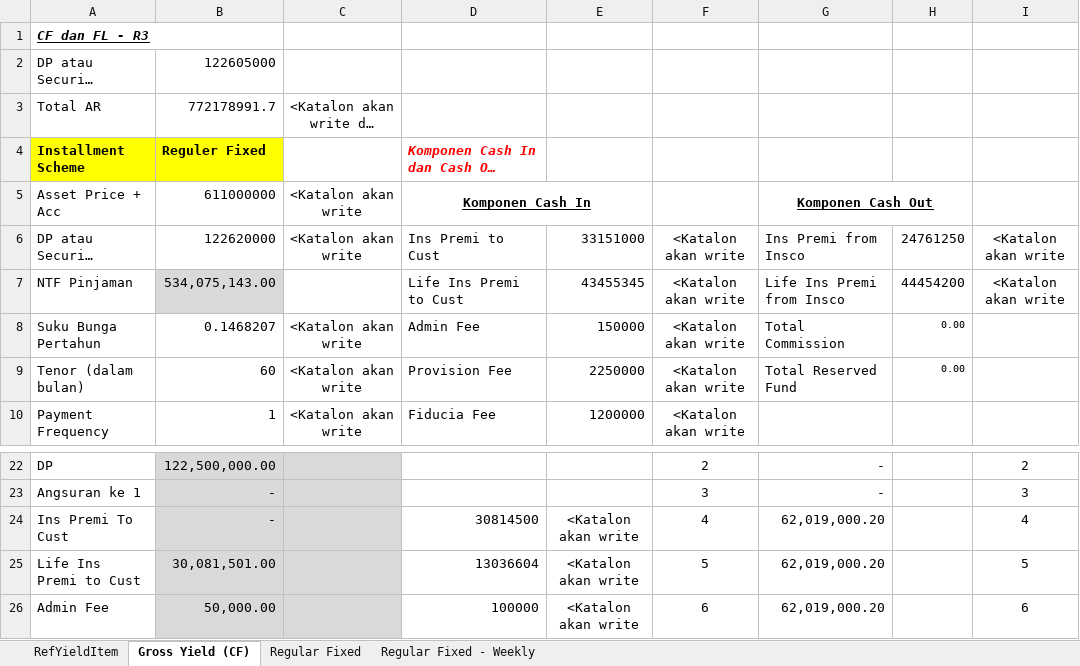
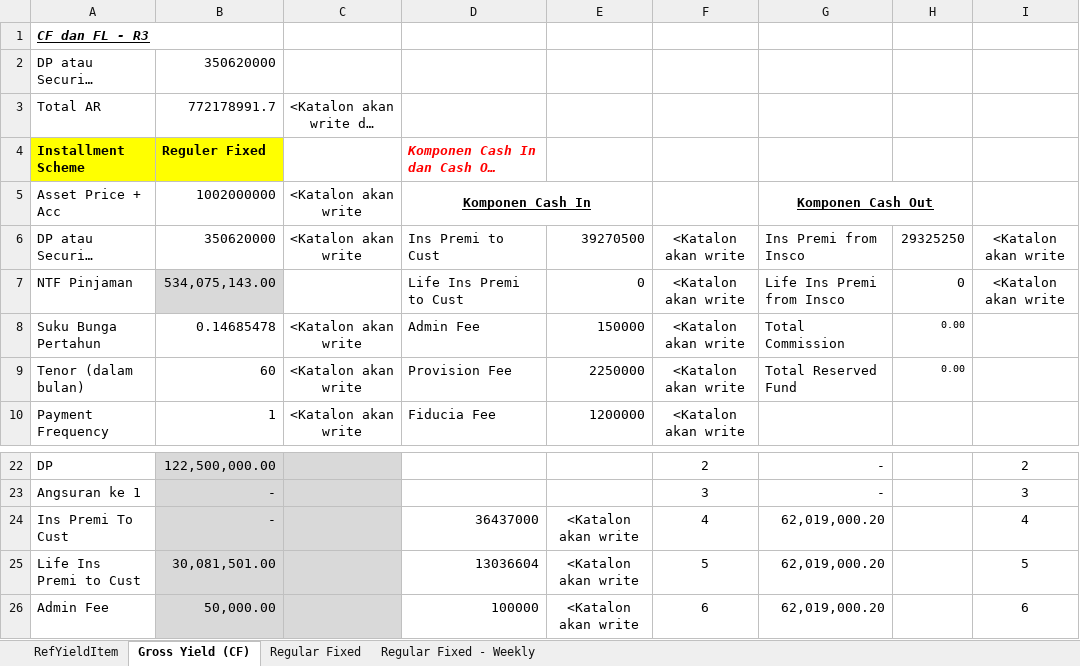
Before and after one commit to qcadins/DemoWorkflow, an Excel workbook: Simulasi/Simulasi Perhitungan Gross Yield & Angsuran Regular Fixed CF.xlsx, sheet Gross Yield (CF), drawn as a sheet; only a part is shown, gaps mark what is left out; long unchanged cells end in …; values as stored, in another font and other column widths than the file's, no borders; the diff names each change by its address in the sheet, - before the commit and + after, or states it on an @@ line.

Commit message:
NAP2 Financial data verif ganti time out

```diff
--- a/Simulasi/Simulasi Perhitungan Gross Yield & Angsuran Regular Fixed CF.xlsx (sheet Gross Yield (CF))
+++ b/Simulasi/Simulasi Perhitungan Gross Yield & Angsuran Regular Fixed CF.xlsx (sheet Gross Yield (CF))
-B2 (1002000000): 122605000
+B2 (1002000000): 350620000
-B5: 611000000
+B5: 1002000000
-B6 (1002000000): 122620000
+B6 (1002000000): 350620000
-E6: 33151000
+E6: 39270500
-H6: 24761250
+H6: 29325250
-E7: 43455345
+E7: 0
-H7: 44454200
+H7: 0
-B8 (1002000000): 0.1468207
+B8 (1002000000): 0.14685478
-D24 (Komponen Cash In): 30814500
+D24 (Komponen Cash In): 36437000
```
Also changed, not shown: 5 other files.
